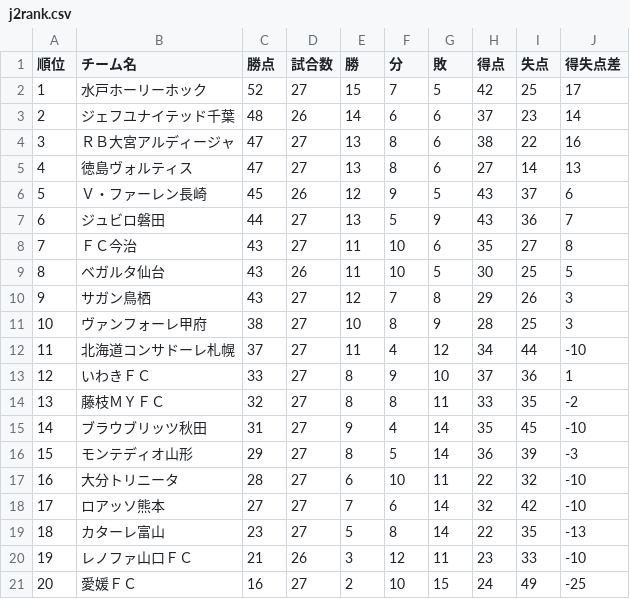
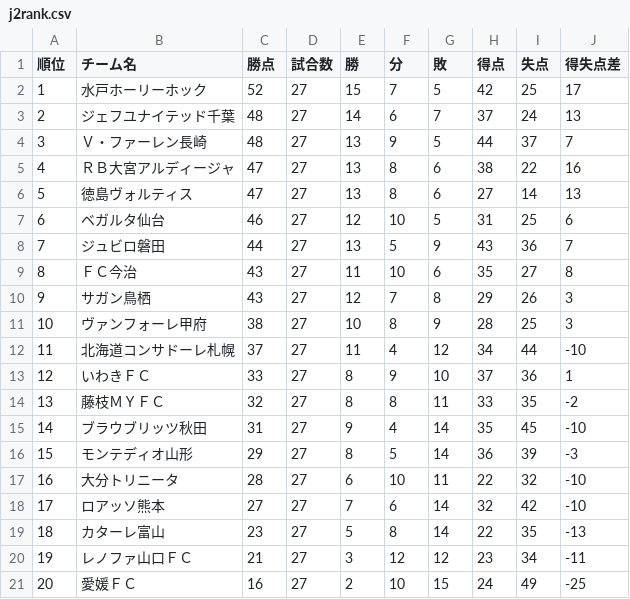
Before and after one commit to jleague-big-club/jleague-big-club, a CSV file: data/j2rank.csv, drawn as a sheet; removed rows and columns are numbered as before the commit, all else as after; the diff names each change by its address in the sheet, - before the commit and + after, or states it on an @@ line.

```diff
--- a/data/j2rank.csv
+++ b/data/j2rank.csv
-D3 (試合数): 26
+D3 (試合数): 27
-G3 (敗): 6
+G3 (敗): 7
-I3 (失点): 23
+I3 (失点): 24
-J3 (得失点差): 14
+J3 (得失点差): 13
+row 4: 3 | Ｖ・ファーレン長崎 | 48 | 27 | 13 | 9 | 5 | 44 | 37 | 7
@@ column A (順位) renumbered between rows 5 and 9 @@
-row 6: 5 | Ｖ・ファーレン長崎 | 45 | 26 | 12 | 9 | 5 | 43 | 37 | 6
+row 7: 6 | ベガルタ仙台 | 46 | 27 | 12 | 10 | 5 | 31 | 25 | 6
-row 9: 8 | ベガルタ仙台 | 43 | 26 | 11 | 10 | 5 | 30 | 25 | 5
-D20 (試合数): 26
+D20 (試合数): 27
-G20 (敗): 11
+G20 (敗): 12
-I20 (失点): 33
+I20 (失点): 34
-J20 (得失点差): -10
+J20 (得失点差): -11
```
Also changed, not shown: data/attendancefigure.csv, data/j1rank.csv, 9 other files.
